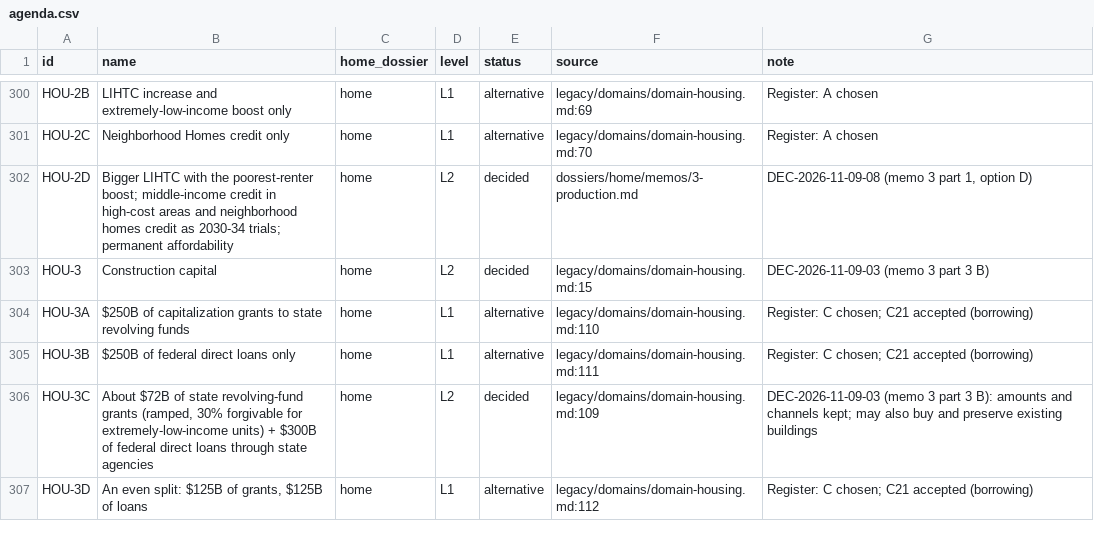
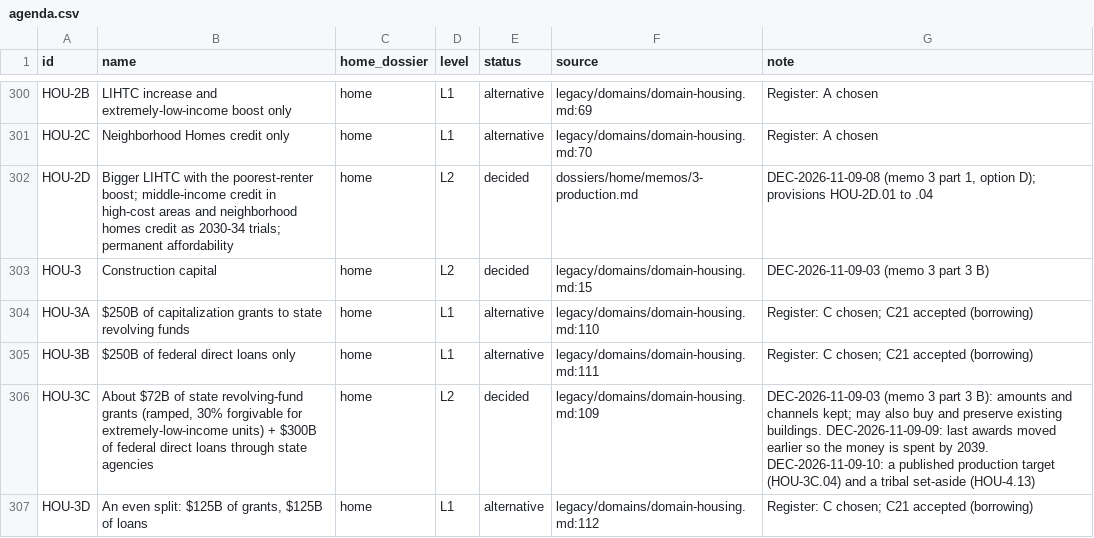
Before and after one commit to fm58cn6g4d-stack/project-2050, a CSV file: agenda/agenda.csv, drawn as a sheet; only a part is shown, gaps mark what is left out; the diff covers the shown part only.

```diff
--- a/agenda/agenda.csv
+++ b/agenda/agenda.csv
@@ -301,3 +301,3 @@ HOU-2B,LIHTC increase and extremely-low-income boost only,home,L1,alternative,le
 HOU-2C,Neighborhood Homes credit only,home,L1,alternative,legacy/domains/domain-housing.md:70,Register: A chosen
-HOU-2D,Bigger LIHTC with the poorest-renter boost; middle-income credit in high-cost areas and neighborhood homes credit as 2030-34 trials; permanent affordability,home,L2,decided,dossiers/home/memos/3-production.md,"DEC-2026-11-09-08 (memo 3 part 1, option D)"
+HOU-2D,Bigger LIHTC with the poorest-renter boost; middle-income credit in high-cost areas and neighborhood homes credit as 2030-34 trials; permanent affordability,home,L2,decided,dossiers/home/memos/3-production.md,"DEC-2026-11-09-08 (memo 3 part 1, option D); provisions HOU-2D.01 to .04"
 HOU-3,Construction capital,home,L2,decided,legacy/domains/domain-housing.md:15,DEC-2026-11-09-03 (memo 3 part 3 B)
@@ -305,3 +305,3 @@ HOU-3A,$250B of capitalization grants to state revolving funds,home,L1,alternati
 HOU-3B,$250B of federal direct loans only,home,L1,alternative,legacy/domains/domain-housing.md:111,Register: C chosen; C21 accepted (borrowing)
-HOU-3C,"About $72B of state revolving-fund grants (ramped, 30% forgivable for extremely-low-income units) + $300B of federal direct loans through state agencies",home,L2,decided,legacy/domains/domain-housing.md:109,DEC-2026-11-09-03 (memo 3 part 3 B): amounts and channels kept; may also buy and preserve existing buildings
+HOU-3C,"About $72B of state revolving-fund grants (ramped, 30% forgivable for extremely-low-income units) + $300B of federal direct loans through state agencies",home,L2,decided,legacy/domains/domain-housing.md:109,"DEC-2026-11-09-03 (memo 3 part 3 B): amounts and channels kept; may also buy and preserve existing buildings. DEC-2026-11-09-09: last awards moved earlier so the money is spent by 2039. DEC-2026-11-09-10: a published production target (HOU-3C.04) and a tribal set-aside (HOU-4.13)"
 HOU-3D,"An even split: $125B of grants, $125B of loans",home,L1,alternative,legacy/domains/domain-housing.md:112,Register: C chosen; C21 accepted (borrowing)
```
Also changed, not shown: 6 edited cells elsewhere in this file, 7 other files.
